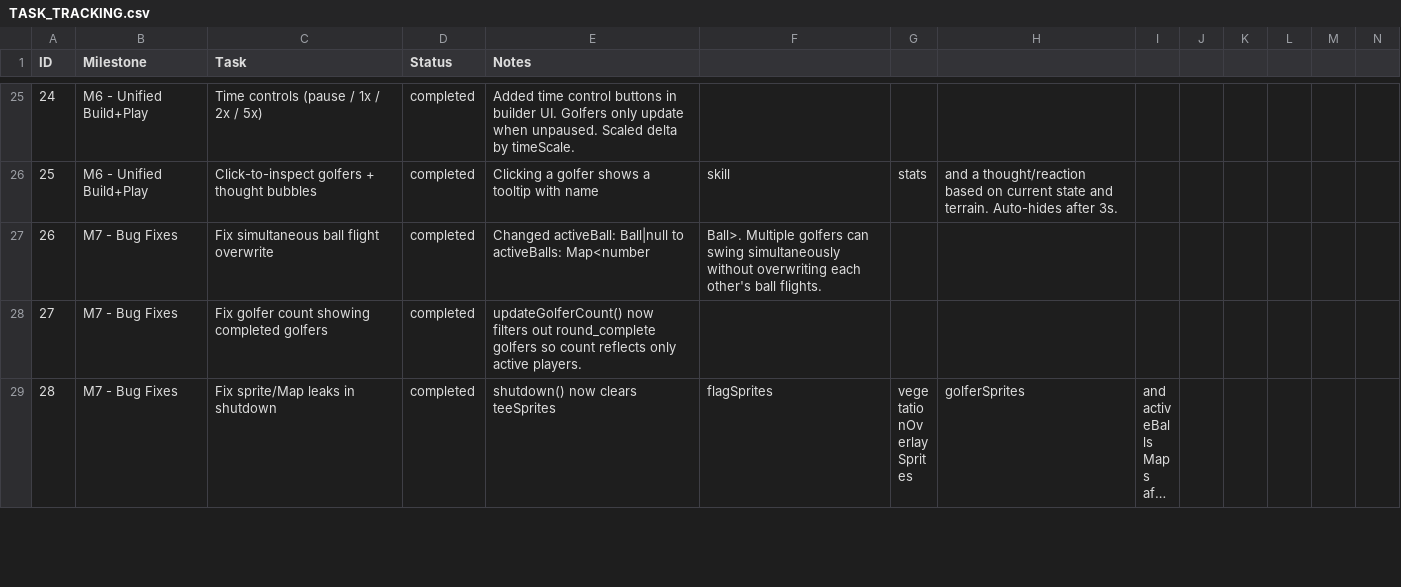
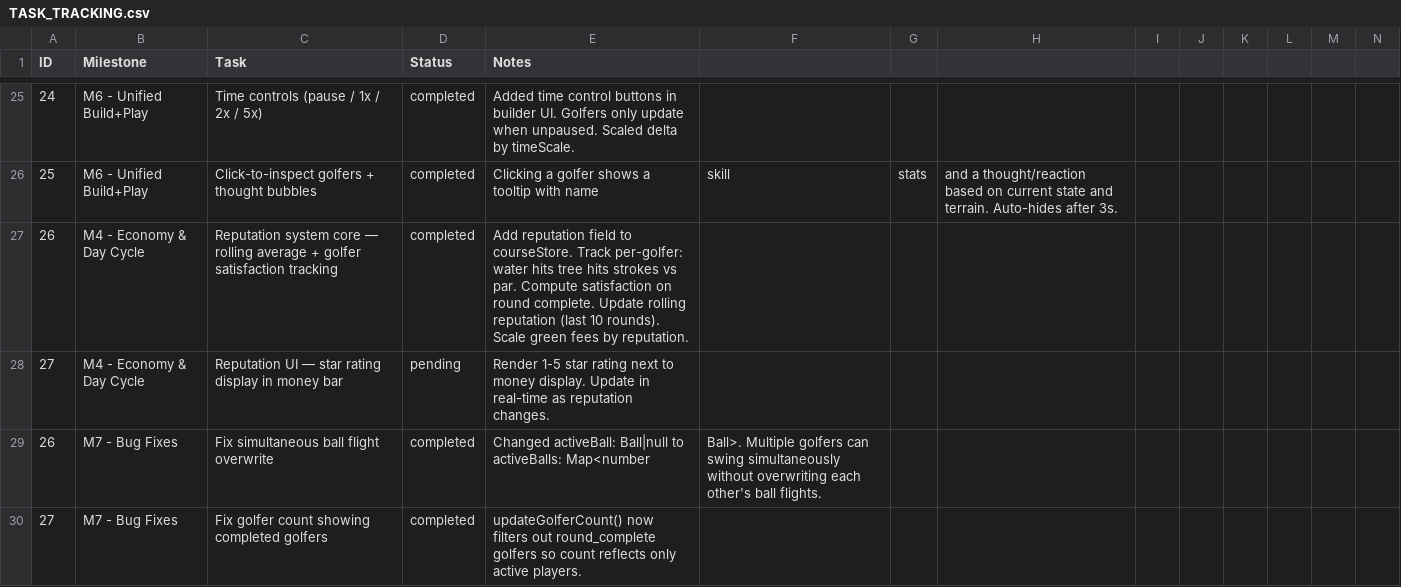
Before and after one commit to cbonoz/simgolf-web, a CSV file: TASK_TRACKING.csv, drawn as a sheet; only a part is shown, gaps mark what is left out; the shorter side is filled out with more unchanged rows; long unchanged cells end in …; rows hold the shown columns only; the diff names each change by its address in the sheet, - before the commit and + after, or states it on an @@ line.

Commit message:
simgolf: add reputation system — rolling average + hazard tracking + reputation-scaled green fees

```diff
--- a/TASK_TRACKING.csv
+++ b/TASK_TRACKING.csv
+row 27: 26 | M4 - Economy & Day Cycle | Reputation system core — rolling average + golfer satisfaction tracking | completed | Add reputation field to courseStore. Track per-golfer: water hits tree hits strokes vs par. Compute satisfaction on round complete. Update rolling reputation (last 10 rounds). Scale green fees by reputation.
+row 28: 27 | M4 - Economy & Day Cycle | Reputation UI — star rating display in money bar | pending | Render 1-5 star rating next to money display. Update in real-time as reputation changes.
```
Also changed, not shown: 3 other files.
